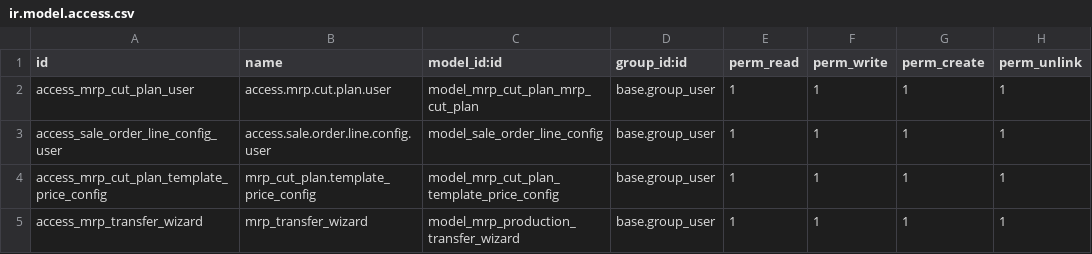
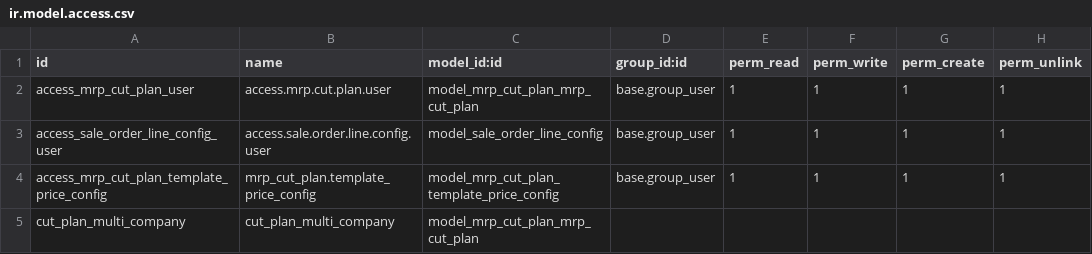
Before and after one commit to MadooIT-Solutions/mrp_cut_plan, a CSV file: security/ir.model.access.csv, drawn as a sheet.

```diff
--- a/security/ir.model.access.csv
+++ b/security/ir.model.access.csv
@@ -4,2 +4,2 @@ access_sale_order_line_config_user,access.sale.order.line.config.user,model_sale
 access_mrp_cut_plan_template_price_config,mrp_cut_plan.template_price_config,model_mrp_cut_plan_template_price_config,base.group_user,1,1,1,1
-access_mrp_transfer_wizard,mrp_transfer_wizard,model_mrp_production_transfer_wizard,base.group_user,1,1,1,1
+cut_plan_multi_company,cut_plan_multi_company,model_mrp_cut_plan_mrp_cut_plan,
```
Also changed, not shown: 16 other files.
